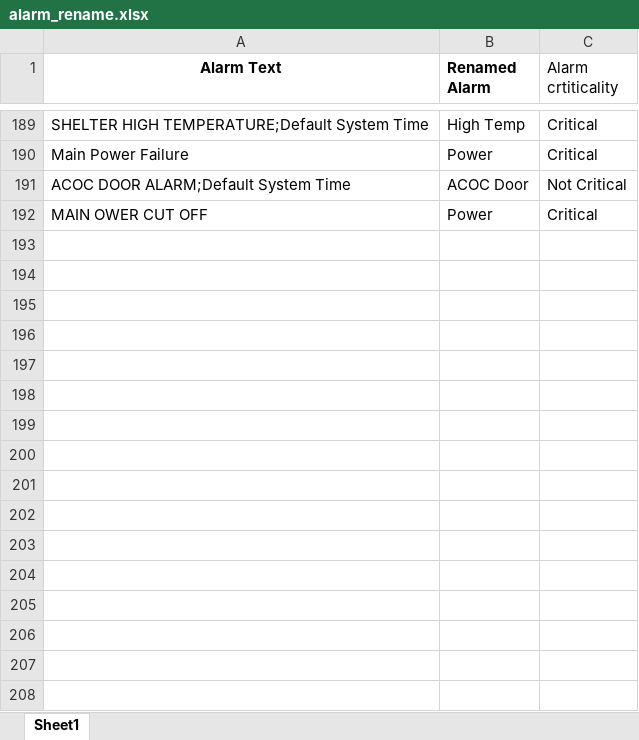
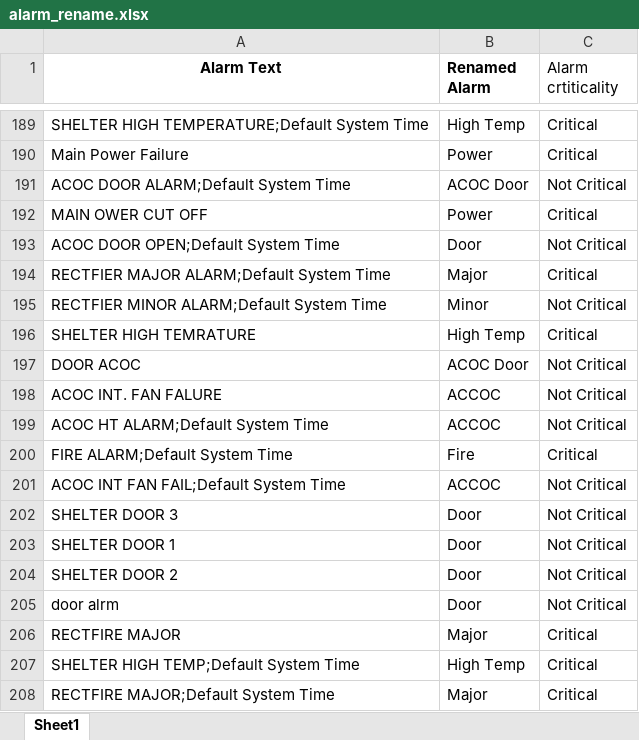
Before and after one commit to mo7amedmoh/Nokia-Filter, an Excel workbook: alarm_rename.xlsx, sheet Sheet1, drawn as a sheet; only a part is shown, gaps mark what is left out; values as stored, in another font and other column widths than the file's, no borders; conditional formats and table styles not drawn; the diff names each change by its address in the sheet, - before the commit and + after, or states it on an @@ line.

```diff
--- a/alarm_rename.xlsx (sheet Sheet1)
+++ b/alarm_rename.xlsx (sheet Sheet1)
+row 193: ACOC DOOR OPEN;Default System Time | Door | Not Critical
+row 194: RECTFIER MAJOR ALARM;Default System Time | Major | Critical
+row 195: RECTFIER MINOR ALARM;Default System Time | Minor | Not Critical
+row 196: SHELTER HIGH TEMRATURE | High Temp | Critical
+row 197: DOOR ACOC | ACOC Door | Not Critical
+row 198: ACOC INT. FAN FALURE | ACCOC | Not Critical
+row 199: ACOC HT ALARM;Default System Time | ACCOC | Not Critical
+row 200: FIRE ALARM;Default System Time | Fire | Critical
+row 201: ACOC INT FAN FAIL;Default System Time | ACCOC | Not Critical
+row 202: SHELTER DOOR 3 | Door | Not Critical
+row 203: SHELTER DOOR 1 | Door | Not Critical
+row 204: SHELTER DOOR 2 | Door | Not Critical
+row 205: door alrm | Door | Not Critical
+row 206: RECTFIRE MAJOR | Major | Critical
+row 207: SHELTER HIGH TEMP;Default System Time | High Temp | Critical
+row 208: RECTFIRE MAJOR;Default System Time | Major | Critical
```
Also changed, not shown: 2 other files.
